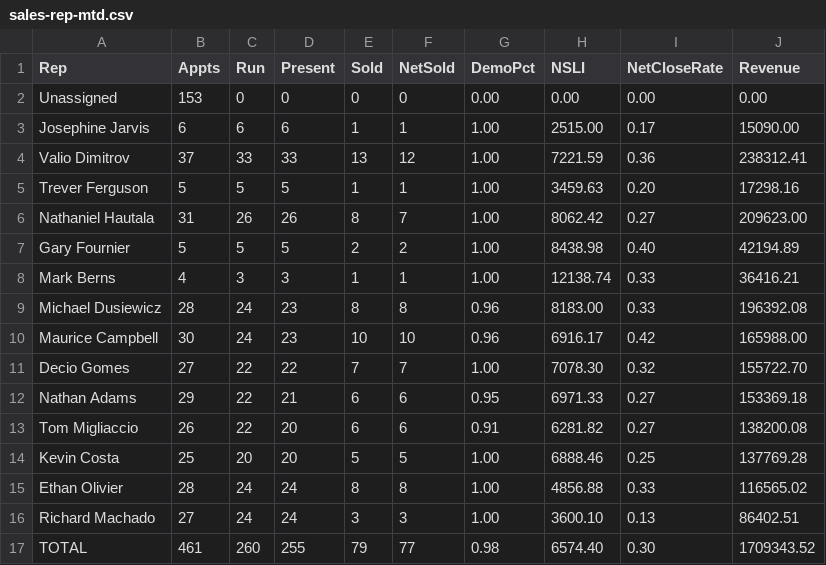
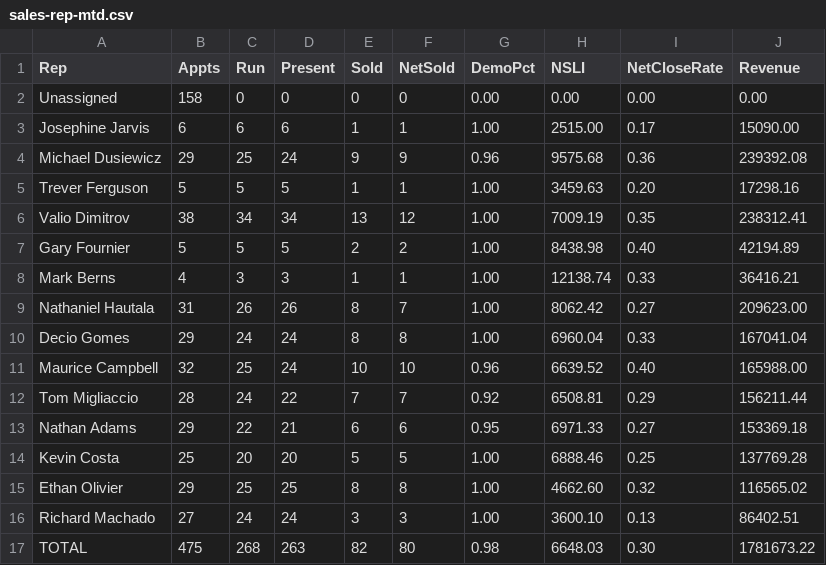
Before and after one commit to SeanSenno/rebath-sales-dashboard, a CSV file: data/sales-rep-mtd.csv, drawn as a sheet.

Commit message:
Daily refresh via Zap

```diff
--- a/data/sales-rep-mtd.csv
+++ b/data/sales-rep-mtd.csv
@@ -1,17 +1,17 @@
 Rep,Appts,Run,Present,Sold,NetSold,DemoPct,NSLI,NetCloseRate,Revenue
-Unassigned,153,0,0,0,0,0.00,0.00,0.00,0.00
+Unassigned,158,0,0,0,0,0.00,0.00,0.00,0.00
 Josephine Jarvis,6,6,6,1,1,1.00,2515.00,0.17,15090.00
-Valio Dimitrov,37,33,33,13,12,1.00,7221.59,0.36,238312.41
+Michael Dusiewicz,29,25,24,9,9,0.96,9575.68,0.36,239392.08
 Trever Ferguson,5,5,5,1,1,1.00,3459.63,0.20,17298.16
-Nathaniel Hautala,31,26,26,8,7,1.00,8062.42,0.27,209623.00
+Valio Dimitrov,38,34,34,13,12,1.00,7009.19,0.35,238312.41
 Gary Fournier,5,5,5,2,2,1.00,8438.98,0.40,42194.89
 Mark Berns,4,3,3,1,1,1.00,12138.74,0.33,36416.21
-Michael Dusiewicz,28,24,23,8,8,0.96,8183.00,0.33,196392.08
-Maurice Campbell,30,24,23,10,10,0.96,6916.17,0.42,165988.00
-Decio Gomes,27,22,22,7,7,1.00,7078.30,0.32,155722.70
+Nathaniel Hautala,31,26,26,8,7,1.00,8062.42,0.27,209623.00
+Decio Gomes,29,24,24,8,8,1.00,6960.04,0.33,167041.04
+Maurice Campbell,32,25,24,10,10,0.96,6639.52,0.40,165988.00
+Tom Migliaccio,28,24,22,7,7,0.92,6508.81,0.29,156211.44
 Nathan Adams,29,22,21,6,6,0.95,6971.33,0.27,153369.18
-Tom Migliaccio,26,22,20,6,6,0.91,6281.82,0.27,138200.08
 Kevin Costa,25,20,20,5,5,1.00,6888.46,0.25,137769.28
-Ethan Olivier,28,24,24,8,8,1.00,4856.88,0.33,116565.02
+Ethan Olivier,29,25,25,8,8,1.00,4662.60,0.32,116565.02
 Richard Machado,27,24,24,3,3,1.00,3600.10,0.13,86402.51
-TOTAL,461,260,255,79,77,0.98,6574.40,0.30,1709343.52
+TOTAL,475,268,263,82,80,0.98,6648.03,0.30,1781673.22
```
